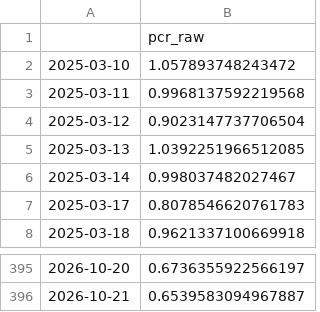
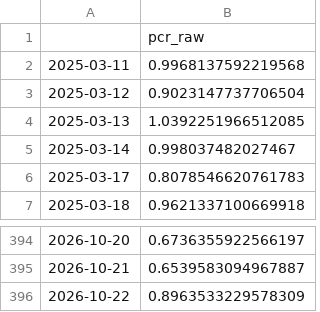
Before and after one commit to hhhpophhh-dot/k-fear-greed-index, a CSV file: pcr_raw_data.csv, drawn as a sheet; only a part is shown, gaps mark what is left out; removed rows and columns are numbered as before the commit, all else as after; the diff names each change by its address in the sheet, - before the commit and + after, or states it on an @@ line.

```diff
--- a/pcr_raw_data.csv
+++ b/pcr_raw_data.csv
-row 2: 2025-03-10 | 1.057893748243472
+row 396: 2026-10-22 | 0.8963533229578309
```
